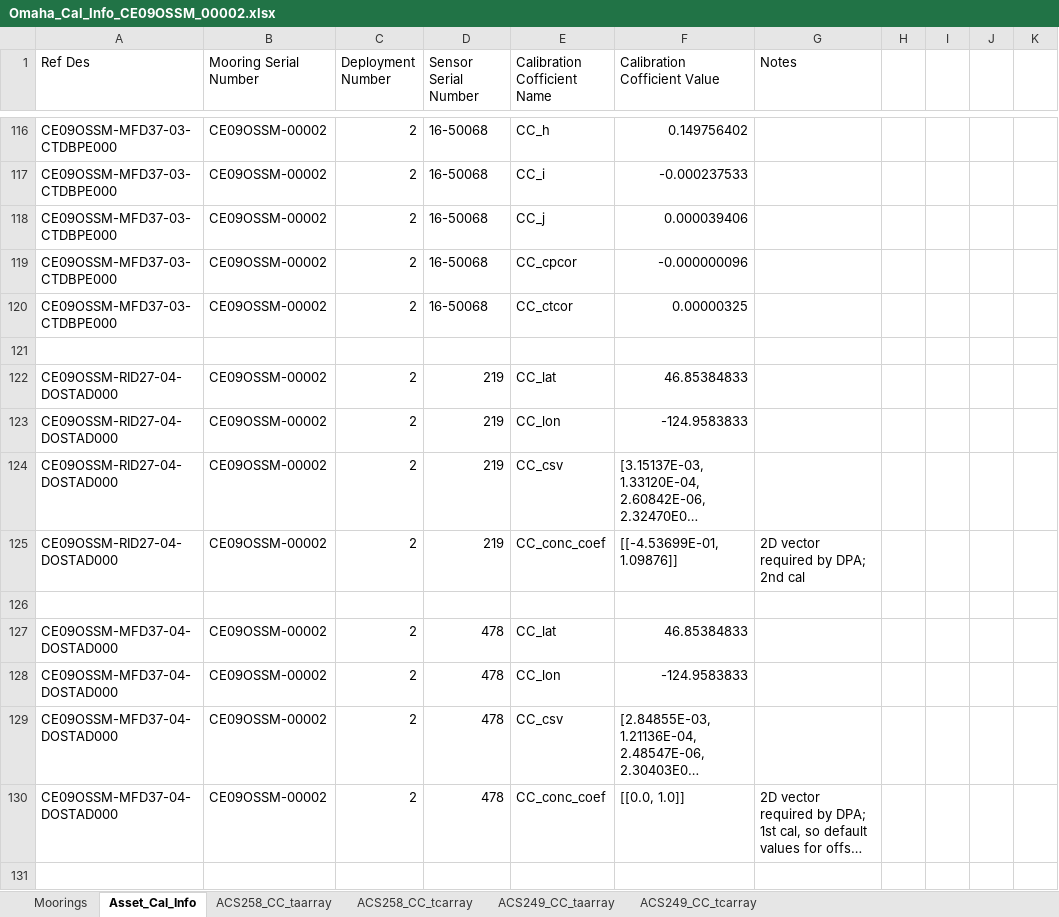
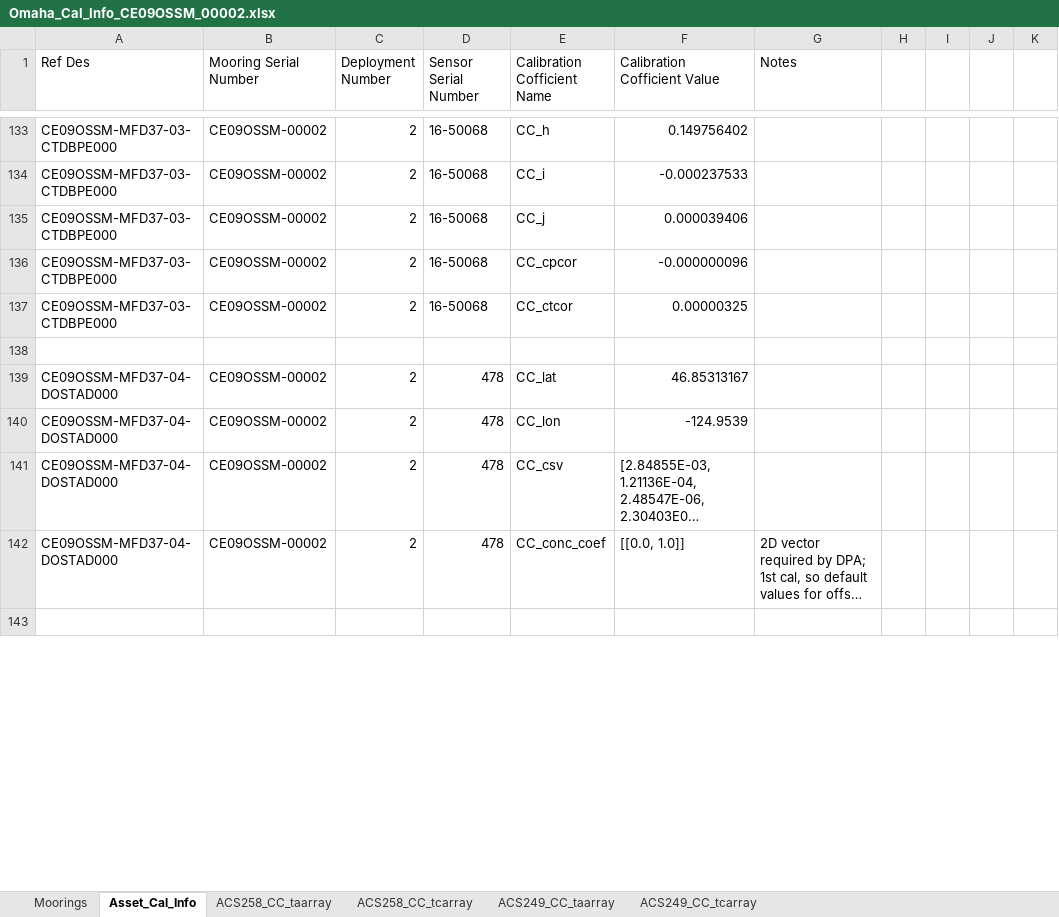
Before and after one commit to oceanobservatories/ingestion-csvs, an Excel workbook: CE09OSSM/Omaha_Cal_Info_CE09OSSM_00002.xlsx, sheet Asset_Cal_Info, drawn as a sheet; only a part is shown, gaps mark what is left out; long unchanged cells end in …; values as stored, in another font and other column widths than the file's, no cell formats; removed rows and columns are numbered as before the commit, all else as after; the diff covers the shown part only; the diff names each change by its address in the sheet, - before the commit and + after, or states it on an @@ line.

Commit message:
redmine #9174 cal sheet for CE09OSSM deployment 2 modified.

```diff
--- a/CE09OSSM/Omaha_Cal_Info_CE09OSSM_00002.xlsx (sheet Asset_Cal_Info)
+++ b/CE09OSSM/Omaha_Cal_Info_CE09OSSM_00002.xlsx (sheet Asset_Cal_Info)
-row 122: CE09OSSM-RID27-04-DOSTAD000 | CE09OSSM-00002 | 2 | 219 | CC_lat | 46.85384833
-row 123: CE09OSSM-RID27-04-DOSTAD000 | CE09OSSM-00002 | 2 | 219 | CC_lon | -124.9583833
@@ row 124 moved to row 58: CE09OSSM-RID27-04-DOSTAD000 @@
-row 125: CE09OSSM-RID27-04-DOSTAD000 | CE09OSSM-00002 | 2 | 219 | CC_conc_coef | [[-4.53699E-01, 1.09876]] | 2D vector required by DPA; 2nd cal
-row 126: (empty)
-F139 (Calibration Cofficient Value): 46.85384833
+F139 (Calibration Cofficient Value): 46.85313167
-F140 (Calibration Cofficient Value): -124.9583833
+F140 (Calibration Cofficient Value): -124.9539
```
Also changed, not shown: 36 added rows, 33 removed rows, 46 moved rows and 63 edited cells elsewhere in this sheet, sheet Moorings, cell formats.
